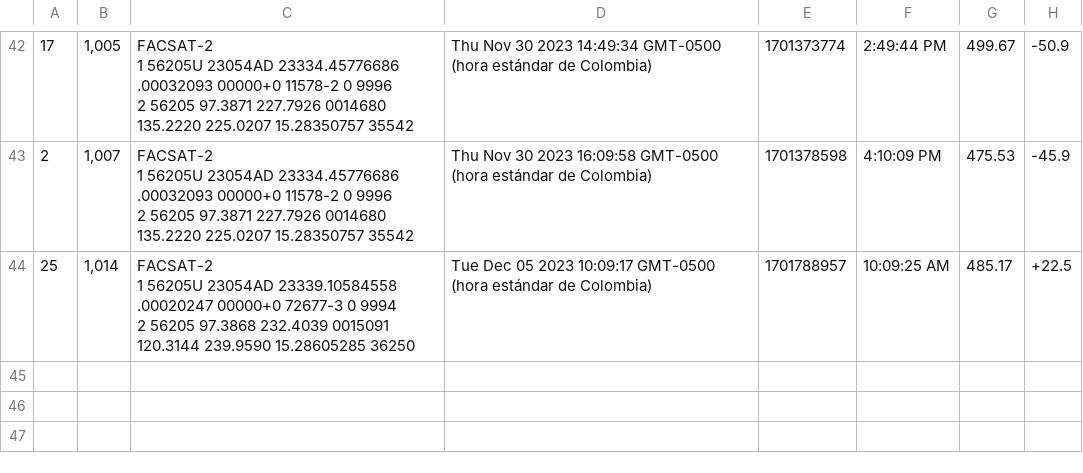
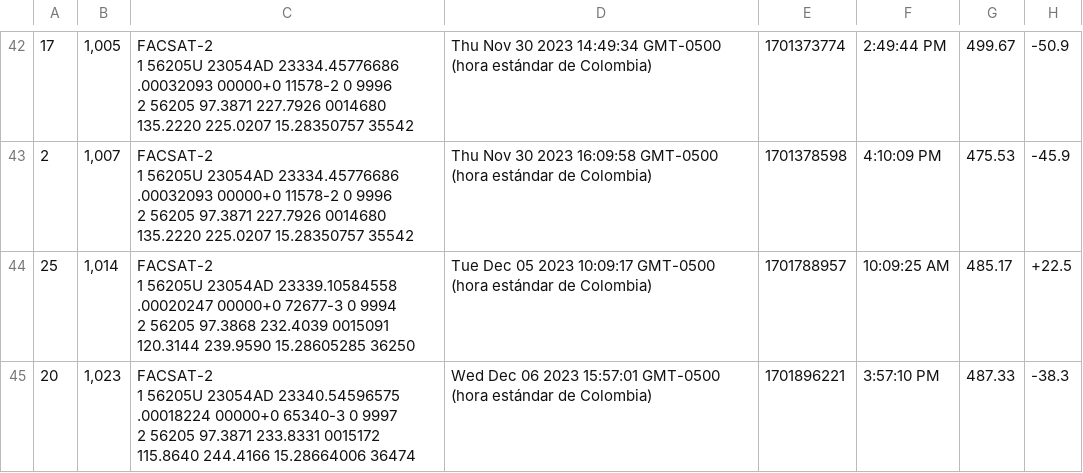
Before and after one commit to kosthon/facsat, a CSV file: public/results/datos.csv, drawn as a sheet; only a part is shown, gaps mark what is left out.

```diff
--- a/public/results/datos.csv
+++ b/public/results/datos.csv
@@ -132 +132,4 @@
 2 56205  97.3868 232.4039 0015091 120.3144 239.9590 15.28605285 36250",Tue Dec 05 2023 10:09:17 GMT-0500 (hora estándar de Colombia),1701788957,10:09:25 AM,485.17,+22.5
+20,"1,023","FACSAT-2
+1 56205U 23054AD  23340.54596575  .00018224  00000+0  65340-3 0  9997
+2 56205  97.3871 233.8331 0015172 115.8640 244.4166 15.28664006 36474",Wed Dec 06 2023 15:57:01 GMT-0500 (hora estándar de Colombia),1701896221,3:57:10 PM,487.33,-38.3
```
Also changed, not shown: 2 other files.
